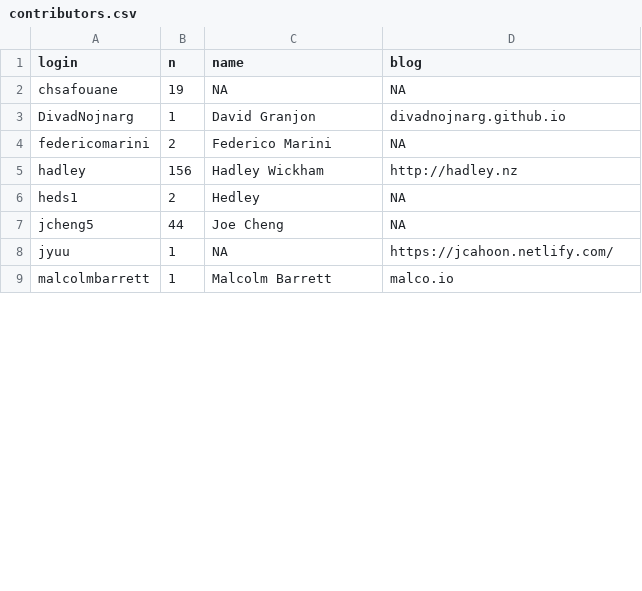
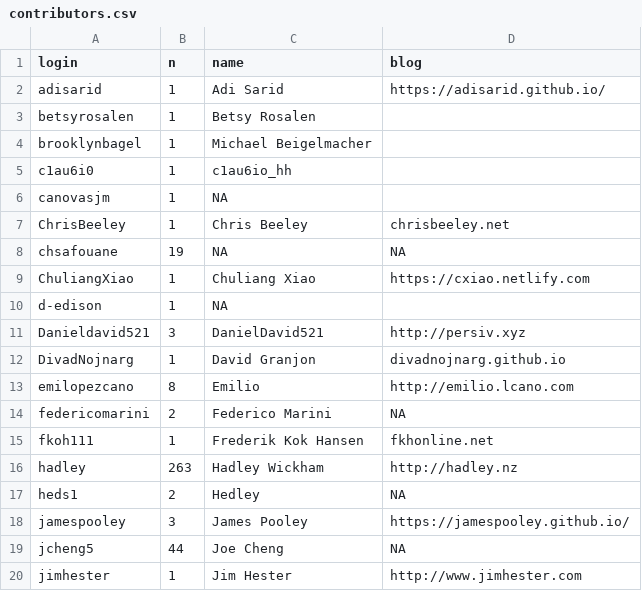
Before and after one commit to hadley/mastering-shiny, a CSV file: contributors.csv, drawn as a sheet; only a part is shown; the shorter side is filled out with more unchanged rows; the diff covers the shown part only.

Commit message:
Update contributors
#157

```diff
--- a/contributors.csv
+++ b/contributors.csv
@@ -1,7 +1,20 @@
 login,n,name,blog
+adisarid,1,Adi Sarid,https://adisarid.github.io/
+betsyrosalen,1,Betsy Rosalen,
+brooklynbagel,1,Michael Beigelmacher,
+c1au6i0,1,c1au6io_hh,
+canovasjm,1,NA,
+ChrisBeeley,1,Chris Beeley,chrisbeeley.net
 chsafouane,19,NA,NA
+ChuliangXiao,1,Chuliang Xiao,https://cxiao.netlify.com
+d-edison,1,NA,
+Danieldavid521,3,DanielDavid521,http://persiv.xyz
 DivadNojnarg,1,David Granjon,divadnojnarg.github.io
+emilopezcano,8,Emilio,http://emilio.lcano.com
 federicomarini,2,Federico Marini,NA
-hadley,156,Hadley Wickham,http://hadley.nz
+fkoh111,1,Frederik Kok Hansen,fkhonline.net
+hadley,263,Hadley Wickham,http://hadley.nz
 heds1,2,Hedley,NA
+jamespooley,3,James Pooley,https://jamespooley.github.io/
 jcheng5,44,Joe Cheng,NA
+jimhester,1,Jim Hester,http://www.jimhester.com
```
Also changed, not shown: 17 added rows and 2 edited cells elsewhere in this file.
